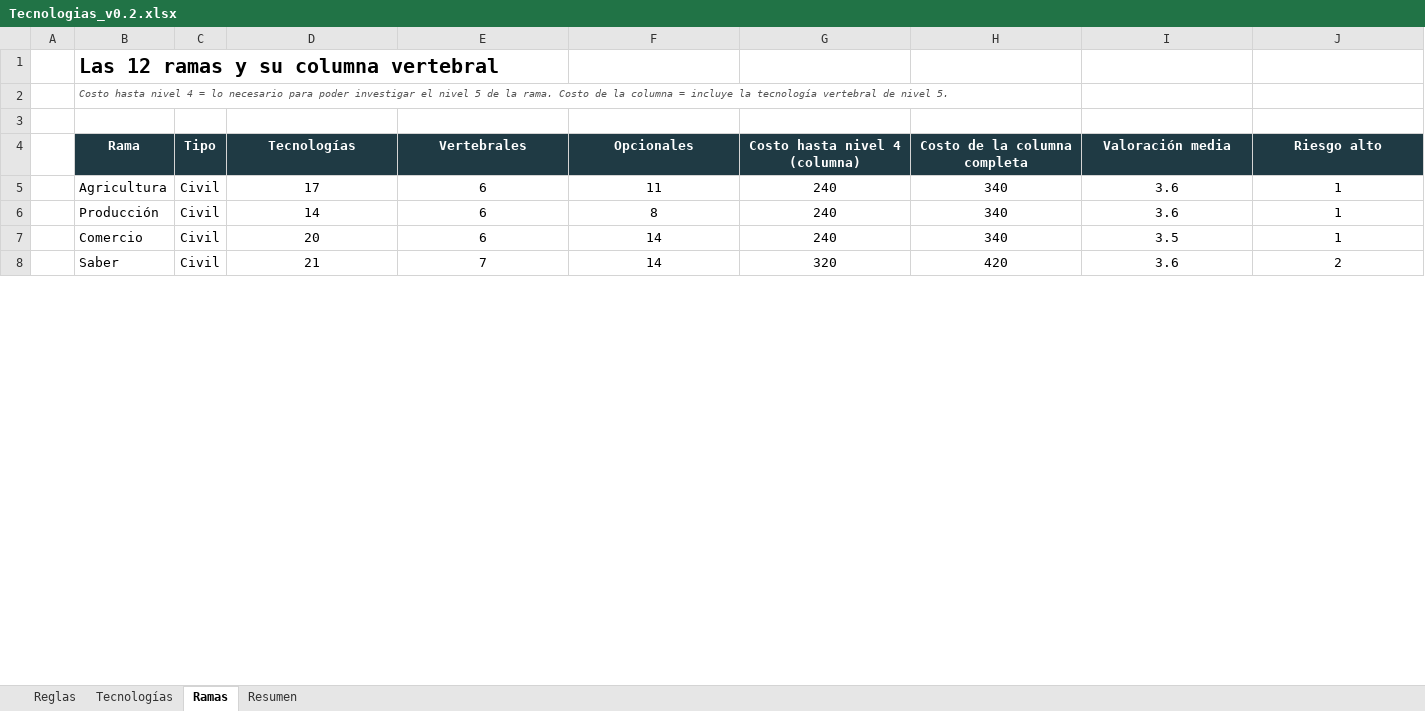
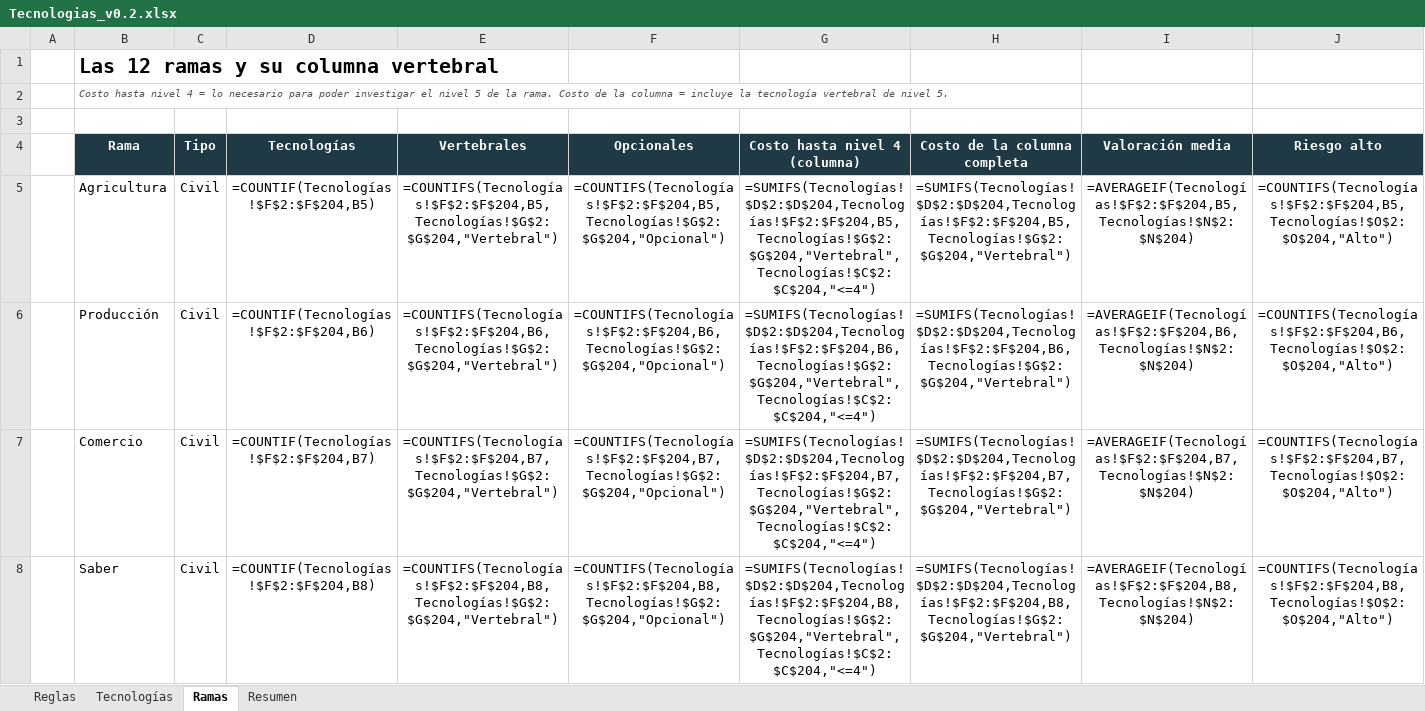
Before and after one commit to Alejandroinfo/Imperial-steps, an Excel workbook: Tecnologias_v0.2.xlsx, sheet Ramas, drawn as a sheet; only a part is shown; values as stored, in another font and other column widths than the file's, no borders; formulas without a stored value are shown as written; the diff covers the shown part only; the diff names each change by its address in the sheet, - before the commit and + after, or states it on an @@ line.

```diff
--- a/Tecnologias_v0.2.xlsx (sheet Ramas)
+++ b/Tecnologias_v0.2.xlsx (sheet Ramas)
-D5 (Tecnologías): 17
+D5 (Tecnologías): =COUNTIF(Tecnologías!$F$2:$F$204,B5)
-E5 (Vertebrales): 6
+E5 (Vertebrales): =COUNTIFS(Tecnologías!$F$2:$F$204,B5,Tecnologías!$G$2:$G$204,"Vertebral")
-F5 (Opcionales): 11
+F5 (Opcionales): =COUNTIFS(Tecnologías!$F$2:$F$204,B5,Tecnologías!$G$2:$G$204,"Opcional")
-G5 (Costo hasta nivel 4 (columna)): 240
+G5 (Costo hasta nivel 4 (columna)): =SUMIFS(Tecnologías!$D$2:$D$204,Tecnologías!$F$2:$F$204,B5,Tecnologías!$G$2:$G$204,"Vertebral",Tecnologías!$C$2:$C$204,"<=4")
-H5 (Costo de la columna completa): 340
+H5 (Costo de la columna completa): =SUMIFS(Tecnologías!$D$2:$D$204,Tecnologías!$F$2:$F$204,B5,Tecnologías!$G$2:$G$204,"Vertebral")
-I5 (Valoración media): 3.6
+I5 (Valoración media): =AVERAGEIF(Tecnologías!$F$2:$F$204,B5,Tecnologías!$N$2:$N$204)
-J5 (Riesgo alto): 1
+J5 (Riesgo alto): =COUNTIFS(Tecnologías!$F$2:$F$204,B5,Tecnologías!$O$2:$O$204,"Alto")
-D6 (Tecnologías): 14
+D6 (Tecnologías): =COUNTIF(Tecnologías!$F$2:$F$204,B6)
-E6 (Vertebrales): 6
+E6 (Vertebrales): =COUNTIFS(Tecnologías!$F$2:$F$204,B6,Tecnologías!$G$2:$G$204,"Vertebral")
-F6 (Opcionales): 8
+F6 (Opcionales): =COUNTIFS(Tecnologías!$F$2:$F$204,B6,Tecnologías!$G$2:$G$204,"Opcional")
-G6 (Costo hasta nivel 4 (columna)): 240
+G6 (Costo hasta nivel 4 (columna)): =SUMIFS(Tecnologías!$D$2:$D$204,Tecnologías!$F$2:$F$204,B6,Tecnologías!$G$2:$G$204,"Vertebral",Tecnologías!$C$2:$C$204,"<=4")
-H6 (Costo de la columna completa): 340
+H6 (Costo de la columna completa): =SUMIFS(Tecnologías!$D$2:$D$204,Tecnologías!$F$2:$F$204,B6,Tecnologías!$G$2:$G$204,"Vertebral")
-I6 (Valoración media): 3.6
+I6 (Valoración media): =AVERAGEIF(Tecnologías!$F$2:$F$204,B6,Tecnologías!$N$2:$N$204)
-J6 (Riesgo alto): 1
+J6 (Riesgo alto): =COUNTIFS(Tecnologías!$F$2:$F$204,B6,Tecnologías!$O$2:$O$204,"Alto")
-D7 (Tecnologías): 20
+D7 (Tecnologías): =COUNTIF(Tecnologías!$F$2:$F$204,B7)
-E7 (Vertebrales): 6
+E7 (Vertebrales): =COUNTIFS(Tecnologías!$F$2:$F$204,B7,Tecnologías!$G$2:$G$204,"Vertebral")
-F7 (Opcionales): 14
+F7 (Opcionales): =COUNTIFS(Tecnologías!$F$2:$F$204,B7,Tecnologías!$G$2:$G$204,"Opcional")
-G7 (Costo hasta nivel 4 (columna)): 240
+G7 (Costo hasta nivel 4 (columna)): =SUMIFS(Tecnologías!$D$2:$D$204,Tecnologías!$F$2:$F$204,B7,Tecnologías!$G$2:$G$204,"Vertebral",Tecnologías!$C$2:$C$204,"<=4")
-H7 (Costo de la columna completa): 340
+H7 (Costo de la columna completa): =SUMIFS(Tecnologías!$D$2:$D$204,Tecnologías!$F$2:$F$204,B7,Tecnologías!$G$2:$G$204,"Vertebral")
-I7 (Valoración media): 3.5
+I7 (Valoración media): =AVERAGEIF(Tecnologías!$F$2:$F$204,B7,Tecnologías!$N$2:$N$204)
-J7 (Riesgo alto): 1
+J7 (Riesgo alto): =COUNTIFS(Tecnologías!$F$2:$F$204,B7,Tecnologías!$O$2:$O$204,"Alto")
-D8 (Tecnologías): 21
+D8 (Tecnologías): =COUNTIF(Tecnologías!$F$2:$F$204,B8)
-E8 (Vertebrales): 7
+E8 (Vertebrales): =COUNTIFS(Tecnologías!$F$2:$F$204,B8,Tecnologías!$G$2:$G$204,"Vertebral")
-F8 (Opcionales): 14
+F8 (Opcionales): =COUNTIFS(Tecnologías!$F$2:$F$204,B8,Tecnologías!$G$2:$G$204,"Opcional")
-G8 (Costo hasta nivel 4 (columna)): 320
+G8 (Costo hasta nivel 4 (columna)): =SUMIFS(Tecnologías!$D$2:$D$204,Tecnologías!$F$2:$F$204,B8,Tecnologías!$G$2:$G$204,"Vertebral",Tecnologías!$C$2:$C$204,"<=4")
-H8 (Costo de la columna completa): 420
+H8 (Costo de la columna completa): =SUMIFS(Tecnologías!$D$2:$D$204,Tecnologías!$F$2:$F$204,B8,Tecnologías!$G$2:$G$204,"Vertebral")
-I8 (Valoración media): 3.6
+I8 (Valoración media): =AVERAGEIF(Tecnologías!$F$2:$F$204,B8,Tecnologías!$N$2:$N$204)
-J8 (Riesgo alto): 2
+J8 (Riesgo alto): =COUNTIFS(Tecnologías!$F$2:$F$204,B8,Tecnologías!$O$2:$O$204,"Alto")
```
Also changed, not shown: 62 edited cells elsewhere in this sheet, sheet Tecnologías, sheet Resumen, charts or pictures, 36 other files.
